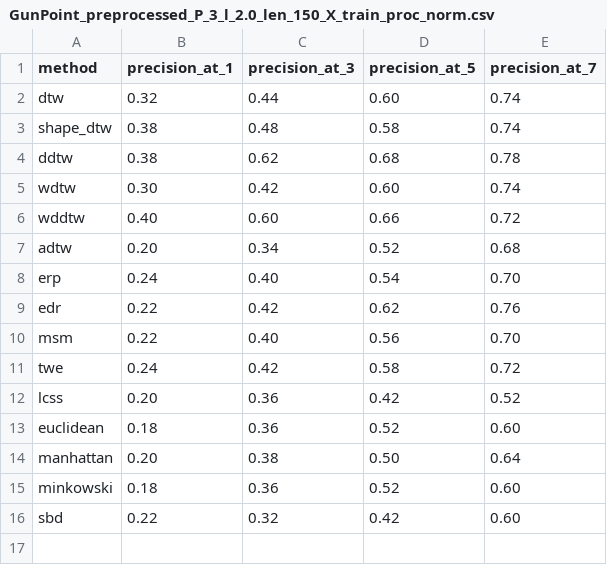
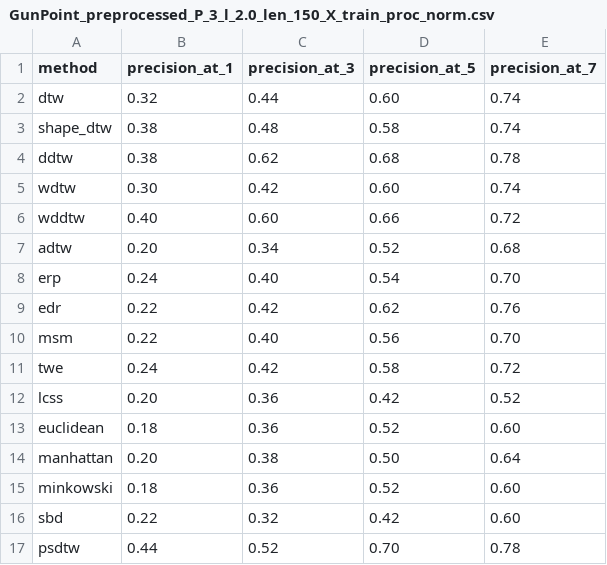
Before and after one commit to cyuab/k-scaling-factor-dtw, a CSV file: results/GunPoint_preprocessed_P_3_l_2.0_len_150_X_train_proc_norm.csv, drawn as a sheet.

```diff
--- a/results/GunPoint_preprocessed_P_3_l_2.0_len_150_X_train_proc_norm.csv
+++ b/results/GunPoint_preprocessed_P_3_l_2.0_len_150_X_train_proc_norm.csv
@@ -16 +16,2 @@ minkowski, 0.18, 0.36, 0.52, 0.60
 sbd, 0.22, 0.32, 0.42, 0.60
+psdtw, 0.44, 0.52, 0.70, 0.78
```
Also changed, not shown: results/GunPoint_preprocessed_P_3_l_2.0_len_150_X_train_proc_noise_norm.csv, 4 other files.
